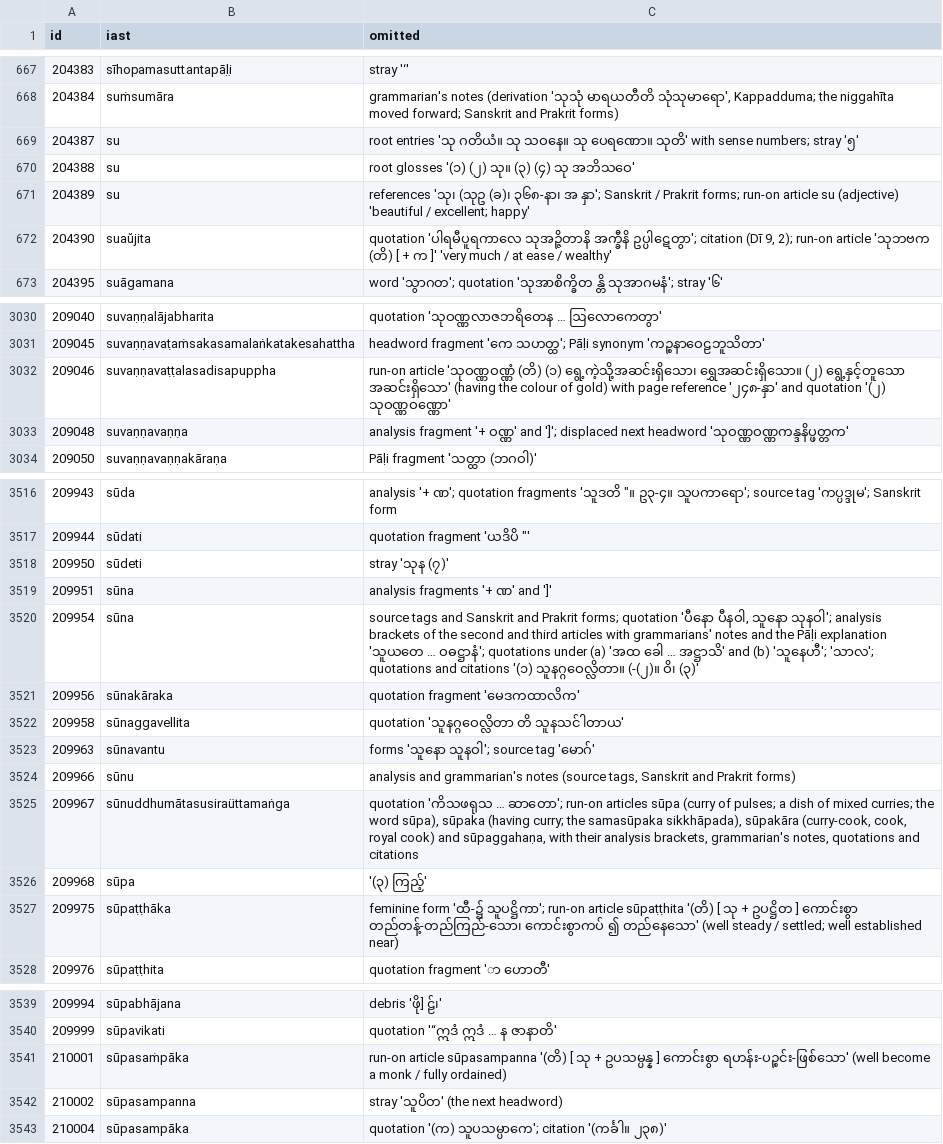
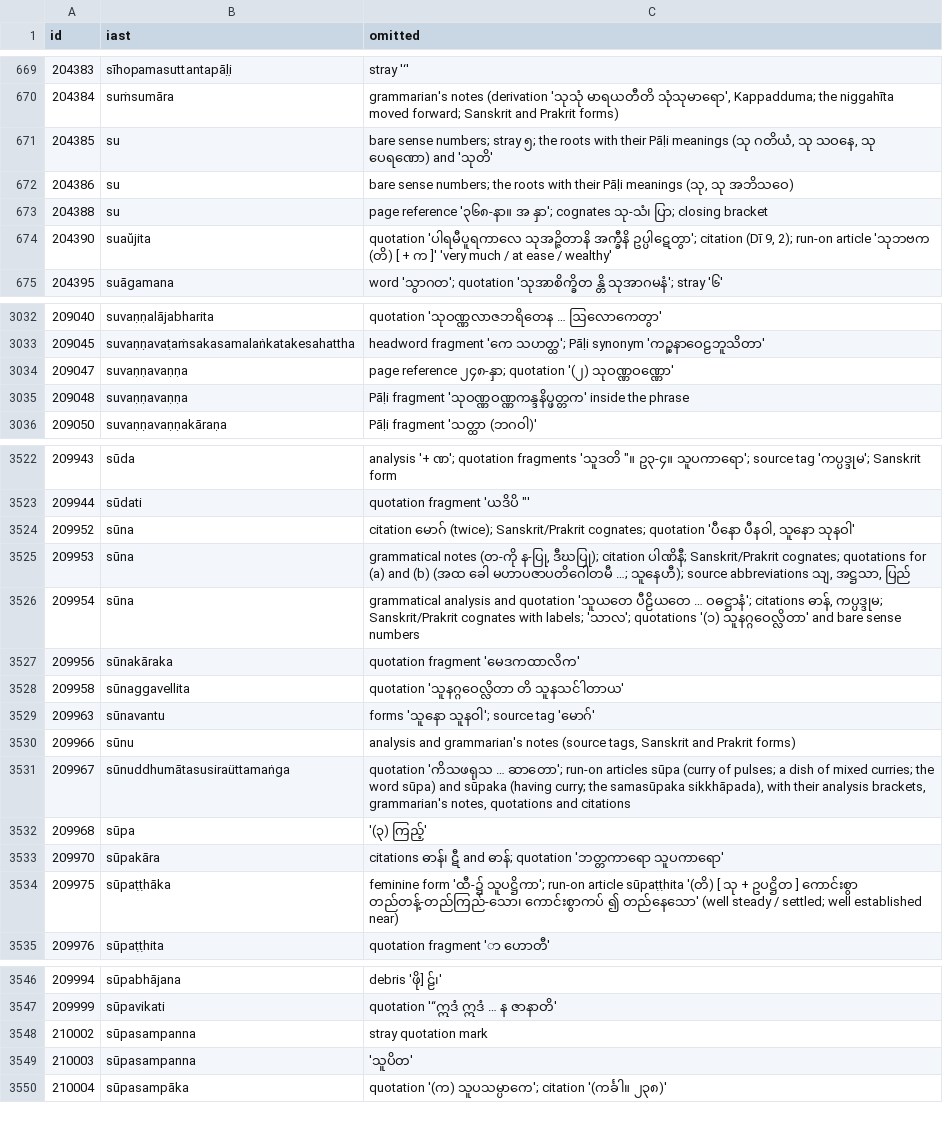
Before and after one commit to bthar-mx/tipitaka-abhidhana, a TSV file: docs/translation/meanings/24-omitted.tsv, drawn as a sheet; only a part is shown, gaps mark what is left out; the diff covers the shown part only.

```diff
--- a/docs/translation/meanings/24-omitted.tsv
+++ b/docs/translation/meanings/24-omitted.tsv
@@ -668,5 +670,5 @@ id	iast	omitted
 204384	suṁsumāra	grammarian's notes (derivation 'သုသုံ မာရယတီတိ သုံသုမာရော', Kappadduma; the niggahīta moved forward; Sanskrit and Prakrit forms)
-204387	su	root entries 'သု ဂတိယံ။ သု သဝနေ။ သု ပေရဏော။ သုတိ' with sense numbers; stray '၅'
-204388	su	root glosses '(၁) (၂) သု။ (၃) (၄) သု အဘိသဝေ'
-204389	su	references 'သု၊ (သုဥ (ခ)၊ ၃၆၈-နာ၊ အ နှာ'; Sanskrit / Prakrit forms; run-on article su (adjective) 'beautiful / excellent; happy'
+204385	su	bare sense numbers; stray ၅; the roots with their Pāḷi meanings (သု ဂတိယံ, သု သဝနေ, သု ပေရဏော) and 'သုတိ'
+204386	su	bare sense numbers; the roots with their Pāḷi meanings (သု, သု အဘိသဝေ)
+204388	su	page reference '၃၆၈-နာ။ အ နှာ'; cognates သု-သံ၊ ပြာ; closing bracket
 204390	suaŭjita	quotation 'ပါရမီပူရကာလေ သုအဉ္ဇိတာနိ အက္ခီနိ ဥပ္ပါဋေတွာ'; citation (Dī 9, 2); run-on article 'သုဘဗက (တိ) [ + က ]' 'very much / at ease / wealthy'
@@ -3031,4 +3033,4 @@ id	iast	omitted
 209045	suvaṇṇavaṭaṁsakasamalaṅkatakesahattha	headword fragment 'ကေ သဟတ္ထ'; Pāḷi synonym 'ကဉ္စနာဝေဠဘူသိတာ'
-209046	suvaṇṇavaṭṭalasadisapuppha	run-on article 'သုဝဏ္ဏဝဏ္ဏံ (တိ) (၁) ရွေ့ကဲ့သို့အဆင်းရှိသော၊ ရွှေအဆင်းရှိသော။ (၂) ရွေ့နှင့်တူသော အဆင်းရှိသော' (having the colour of gold) with page reference '၂၄၈-နှာ' and quotation '(၂) သုဝဏ္ဏဝဏ္ဏော'
-209048	suvaṇṇavaṇṇa	analysis fragment '+ ဝဏ္ဏ' and ']'; displaced next headword 'သုဝဏ္ဏဝဏ္ဏကန္ဒနိပ္ဖတ္တက'
+209047	suvaṇṇavaṇṇa	page reference ၂၄၈-နှာ; quotation '(၂) သုဝဏ္ဏဝဏ္ဏော'
+209048	suvaṇṇavaṇṇa	Pāḷi fragment 'သုဝဏ္ဏဝဏ္ဏကန္ဒနိပ္ဖတ္တက' inside the phrase
 209050	suvaṇṇavaṇṇakāraṇa	Pāḷi fragment 'သတ္ထာ (ဘဂဝါ)'
@@ -3517,5 +3523,5 @@ id	iast	omitted
 209944	sūdati	quotation fragment 'ယဒိပိ "'
-209950	sūdeti	stray 'သုန (၇)'
-209951	sūna	analysis fragments '+ ဏ' and ']'
-209954	sūna	source tags and Sanskrit and Prakrit forms; quotation 'ပီနော ပီနဝါ, သူနော သုနဝါ'; analysis brackets of the second and third articles with grammarians' notes and the Pāḷi explanation 'သူယတေ … ဝဓဋ္ဌာနံ'; quotations under (a) 'အထ ခေါ … အဋ္ဌာသိ' and (b) 'သူနေဟီ'; 'သာလ'; quotations and citations '(၁) သူနဂ္ဂဝေလ္လိတာ။ (-(၂)။ ဝိ၊ (၃)'
+209952	sūna	citation မောဂ် (twice); Sanskrit/Prakrit cognates; quotation 'ပီနော ပီနဝါ, သူနော သုနဝါ'
+209953	sūna	grammatical notes (တ-ကို န-ပြု, ဒီဃပြု); citation ပါဏိနီ; Sanskrit/Prakrit cognates; quotations for (a) and (b) (အထ ခေါ မဟာပဇာပတိဂေါတမီ …; သူနေဟီ); source abbreviations သျ, အဋ္ဌသာ, ပြည်
+209954	sūna	grammatical analysis and quotation 'သူယတေ ပီဠိယတေ … ဝဓဋ္ဌာနံ'; citations ဓာန်, ကပ္ပဒ္ဒုမ; Sanskrit/Prakrit cognates with labels; 'သာလ'; quotations '(၁) သူနဂ္ဂဝေလ္လိတာ' and bare sense numbers
 209956	sūnakāraka	quotation fragment 'မေဒကထာလိက'
@@ -3524,4 +3530,5 @@ id	iast	omitted
 209966	sūnu	analysis and grammarian's notes (source tags, Sanskrit and Prakrit forms)
-209967	sūnuddhumātasusiraüttamaṅga	quotation 'ကိသဖရုသ … ဆာတော'; run-on articles sūpa (curry of pulses; a dish of mixed curries; the word sūpa), sūpaka (having curry; the samasūpaka sikkhāpada), sūpakāra (curry-cook, cook, royal cook) and sūpaggahaṇa, with their analysis brackets, grammarian's notes, quotations and citations
+209967	sūnuddhumātasusiraüttamaṅga	quotation 'ကိသဖရုသ … ဆာတော'; run-on articles sūpa (curry of pulses; a dish of mixed curries; the word sūpa) and sūpaka (having curry; the samasūpaka sikkhāpada), with their analysis brackets, grammarian's notes, quotations and citations
 209968	sūpa	'(၃) ကြည့်'
+209970	sūpakāra	citations ဓာန်၊ ဋီ and ဓာန်; quotation 'ဘတ္တကာရော သူပကာရော'
 209975	sūpaṭṭhāka	feminine form 'ထီ-၌ သူပဋ္ဌိကာ'; run-on article sūpaṭṭhita '(တိ) [ သု + ဥပဋ္ဌိတ ] ကောင်းစွာ တည်တန့်-တည်ကြည်-သော၊ ကောင်းစွာကပ် ၍ တည်နေသော' (well steady / settled; well established near)
@@ -3540,4 +3547,4 @@ id	iast	omitted
 209999	sūpavikati	quotation '“ဣဒံ ဣဒံ … န ဇာနာတိ'
-210001	sūpasaṁpāka	run-on article sūpasampanna '(တိ) [ သု + ဥပသမ္ပန္န ] ကောင်းစွာ ရဟန်း-ပဉ္စင်း-ဖြစ်သော' (well become a monk / fully ordained)
-210002	sūpasampanna	stray 'သူပိတ' (the next headword)
+210002	sūpasampanna	stray quotation mark
+210003	sūpasampanna	'သူပိတ'
 210004	sūpasampāka	quotation '(က) သူပသမ္ပာကေ'; citation '(ကင်္ခါ။ ၂၃၈)'
```
Also changed, not shown: 9 added rows, 3 removed rows and 28 edited cells elsewhere in this file, docs/translation/meanings/14b-omitted.tsv, docs/translation/meanings/20-omitted.tsv, 42 other files.
